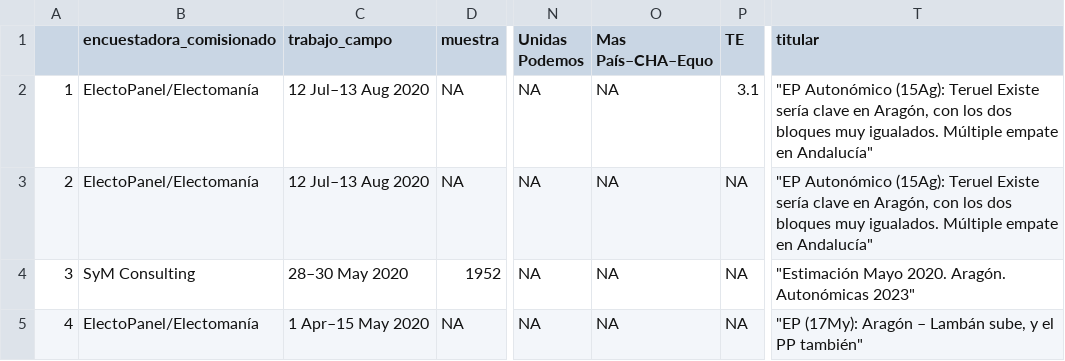
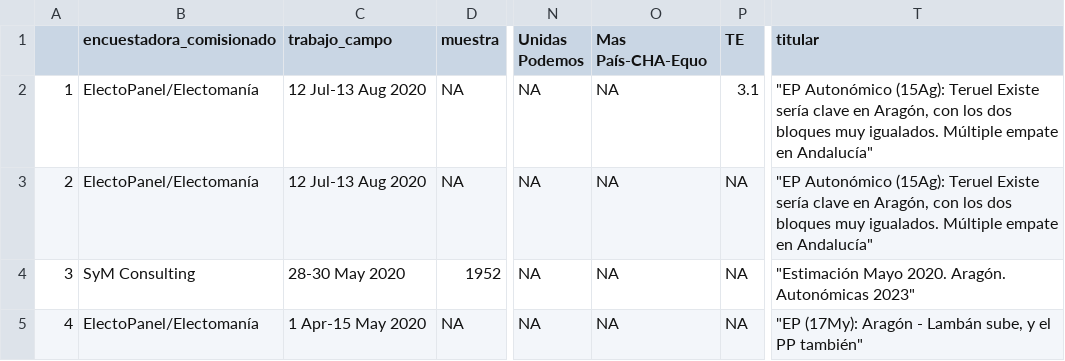
Before and after one commit to endikasatu/ultimas-encuestas, a CSV file: encuestas/EA_ARA.csv, drawn as a sheet; only a part is shown, gaps mark what is left out; the diff names each change by its address in the sheet, - before the commit and + after, or states it on an @@ line.

```diff
--- a/encuestas/EA_ARA.csv
+++ b/encuestas/EA_ARA.csv
-O1: Mas País–CHA–Equo
+O1: Mas País-CHA-Equo
-C2:C3 (trabajo_campo): 12 Jul–13 Aug 2020
+C2:C3 (trabajo_campo): 12 Jul-13 Aug 2020
-C4 (trabajo_campo): 28–30 May 2020
+C4 (trabajo_campo): 28-30 May 2020
-C5 (trabajo_campo): 1 Apr–15 May 2020
+C5 (trabajo_campo): 1 Apr-15 May 2020
-T5 (titular): …(17My): Aragón – Lambán sube,…
+T5 (titular): …(17My): Aragón - Lambán sube,…
```
Also changed, not shown: encuestas/EA_AND.csv, encuestas/EA_AST.csv, 26 other files.
